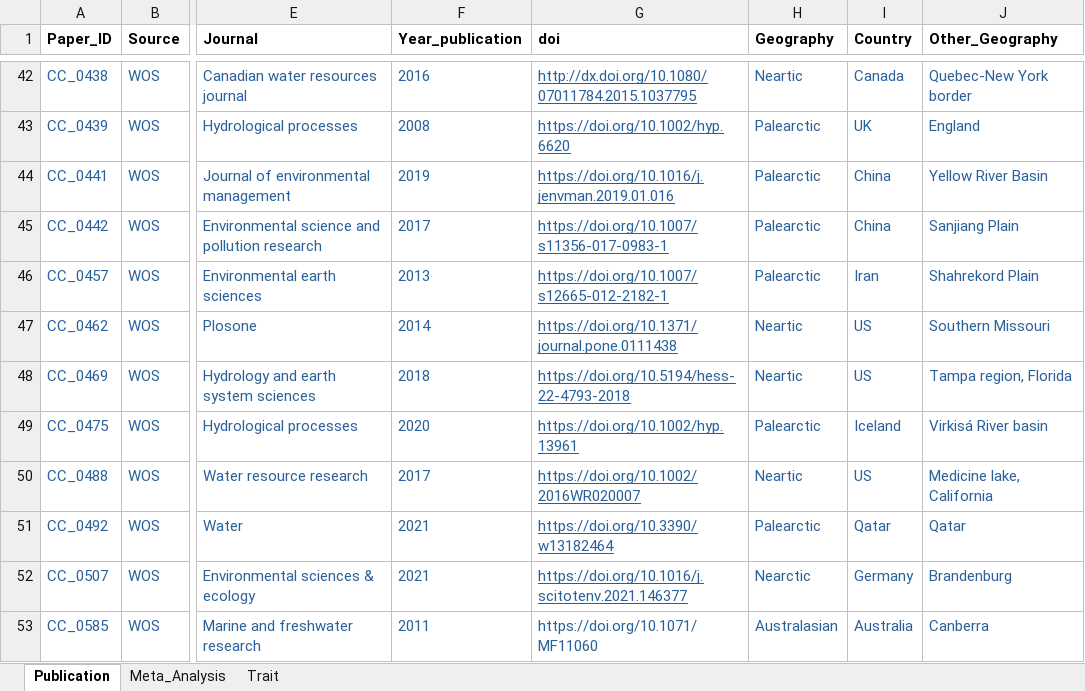
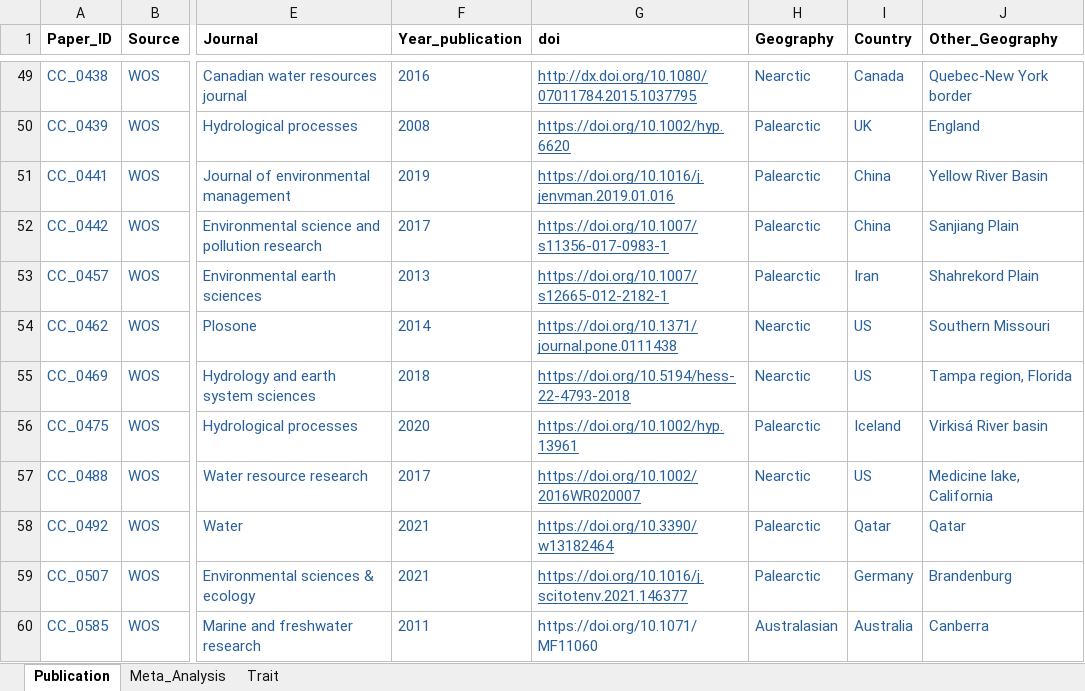
Before and after one commit to StefanoMammola/Meta_Analysis_Subterranean_Climate_Change, an Excel workbook: Data/publications.xlsx, sheet Publication, drawn as a sheet; only a part is shown, gaps mark what is left out; values as stored, in another font and other column widths than the file's, no borders; charts and pictures not drawn; addresses are those after the commit; the diff covers the shown part only; the diff names each change by its address in the sheet, - before the commit and + after, or states it on an @@ line.

```diff
--- a/Data/publications.xlsx (sheet Publication)
+++ b/Data/publications.xlsx (sheet Publication)
-H49 (Geography): Neartic
+H49 (Geography): Nearctic
-H54:H55 (Geography): Neartic
+H54:H55 (Geography): Nearctic
-H57 (Geography): Neartic
+H57 (Geography): Nearctic
-H59 (Geography): Nearctic
+H59 (Geography): Palearctic
```
Also changed, not shown: 8 added rows, 1 moved row and 27 edited cells elsewhere in this sheet, sheet Meta_Analysis, 10 other files.
